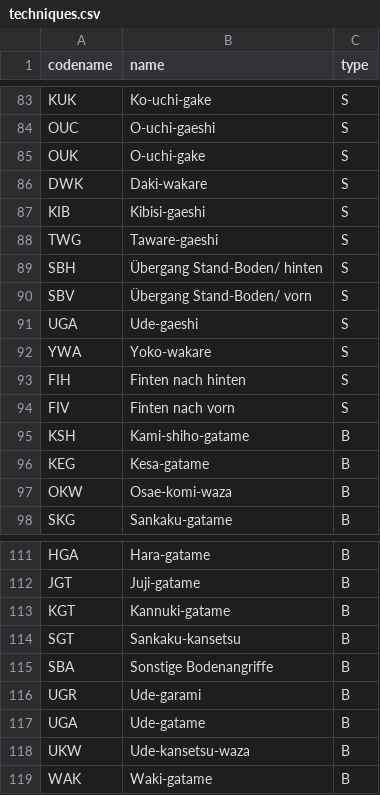
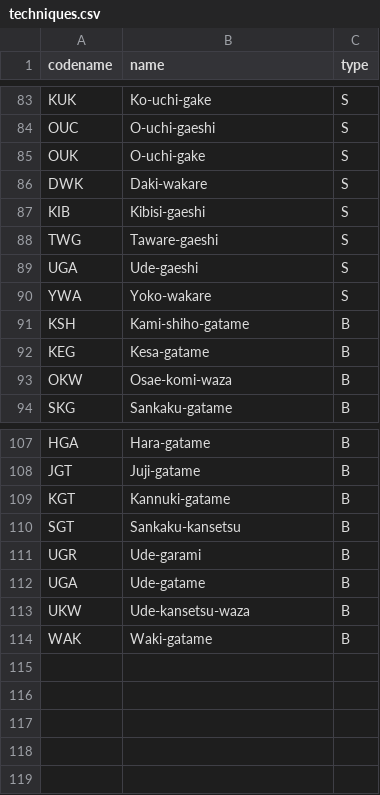
Before and after one commit to technicfan/judo_profiles, a CSV file: judo_profiles/resources/techniques.csv, drawn as a sheet; only a part is shown, gaps mark what is left out; the diff names each change by its address in the sheet, - before the commit and + after, or states it on an @@ line.

```diff
--- a/judo_profiles/resources/techniques.csv
+++ b/judo_profiles/resources/techniques.csv
-row 89: SBH | Übergang Stand-Boden/ hinten | S
-row 90: SBV | Übergang Stand-Boden/ vorn | S
-row 93: FIH | Finten nach hinten | S
-row 94: FIV | Finten nach vorn | S
-row 115: SBA | Sonstige Bodenangriffe | B
```
Also changed, not shown: 25 other files.
